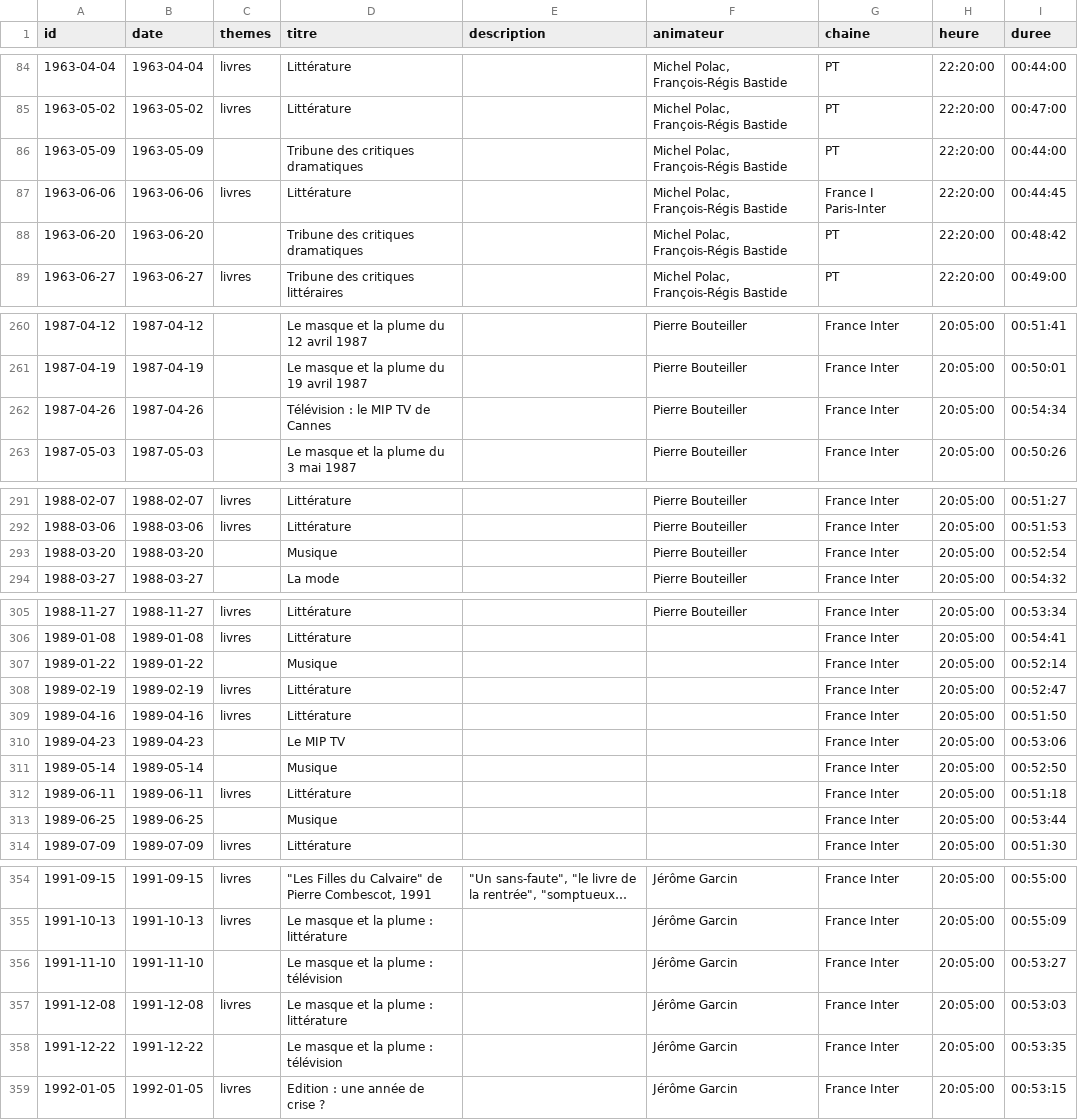
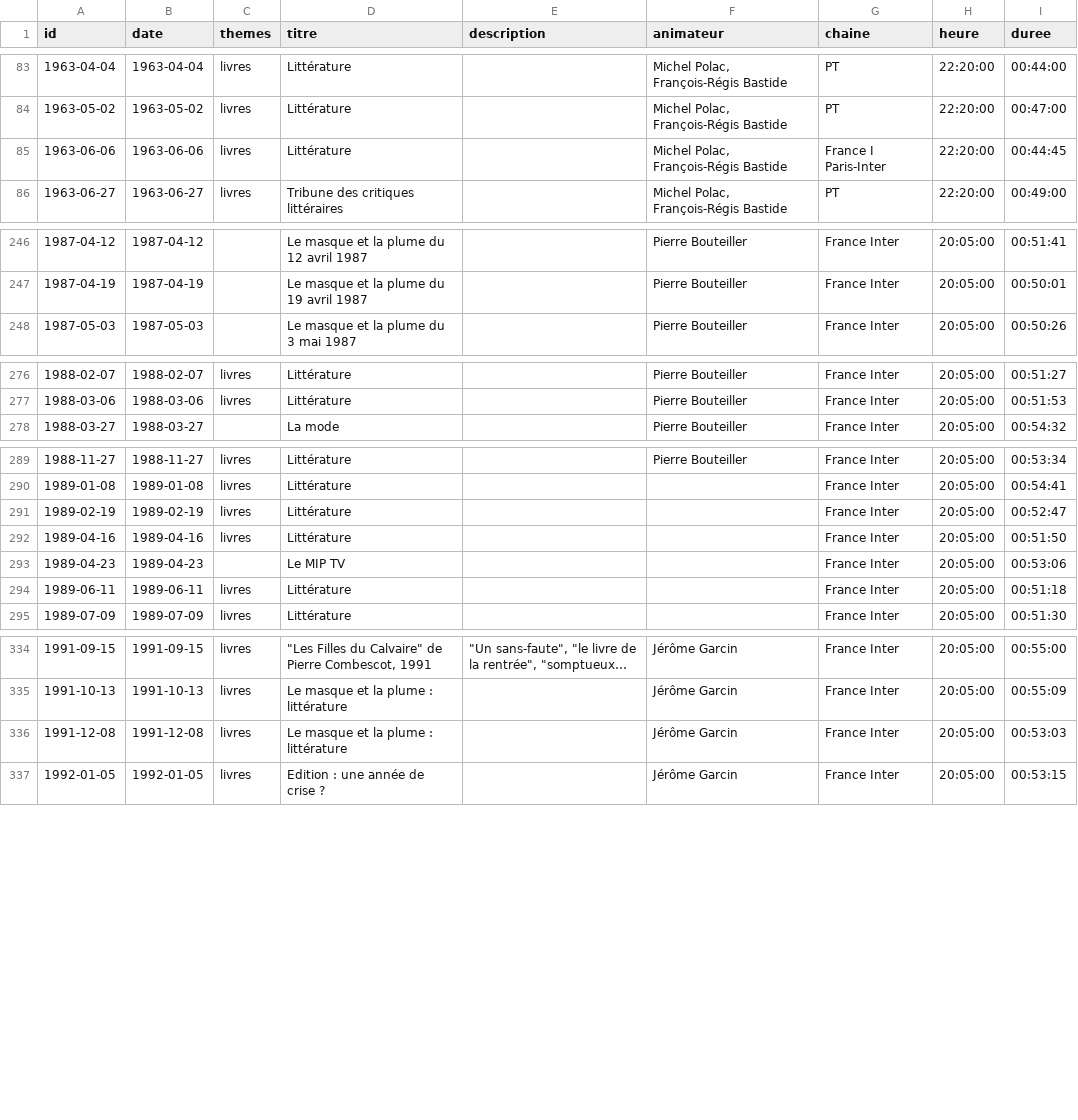
Before and after one commit to castorfou/lmelp-pap, a CSV file: data/processed/emissions.csv, drawn as a sheet; only a part is shown, gaps mark what is left out; long unchanged cells end in …; the diff covers the shown part only.

```diff
--- a/data/processed/emissions.csv
+++ b/data/processed/emissions.csv
@@ -85,5 +84,3 @@ id,date,themes,titre,description,animateur,chaine,heure,duree
 1963-05-02,1963-05-02,livres,Littérature,,"Michel Polac, François-Régis Bastide",PT,22:20:00,00:47:00
-1963-05-09,1963-05-09,,Tribune des critiques dramatiques,,"Michel Polac, François-Régis Bastide",PT,22:20:00,00:44:00
 1963-06-06,1963-06-06,livres,Littérature,,"Michel Polac, François-Régis Bastide",France I Paris-Inter,22:20:00,00:44:45
-1963-06-20,1963-06-20,,Tribune des critiques dramatiques,,"Michel Polac, François-Régis Bastide",PT,22:20:00,00:48:42
 1963-06-27,1963-06-27,livres,Tribune des critiques littéraires,,"Michel Polac, François-Régis Bastide",PT,22:20:00,00:49:00
@@ -261,3 +247,2 @@ id,date,themes,titre,description,animateur,chaine,heure,duree
 1987-04-19,1987-04-19,,Le masque et la plume du 19 avril 1987,,Pierre Bouteiller,France Inter,20:05:00,00:50:01
-1987-04-26,1987-04-26,,Télévision : le MIP TV de Cannes,,Pierre Bouteiller,France Inter,20:05:00,00:54:34
 1987-05-03,1987-05-03,,Le masque et la plume du 3 mai 1987,,Pierre Bouteiller,France Inter,20:05:00,00:50:26
@@ -292,3 +277,2 @@ id,date,themes,titre,description,animateur,chaine,heure,duree
 1988-03-06,1988-03-06,livres,Littérature,,Pierre Bouteiller,France Inter,20:05:00,00:51:53
-1988-03-20,1988-03-20,,Musique,,Pierre Bouteiller,France Inter,20:05:00,00:52:54
 1988-03-27,1988-03-27,,La mode,,Pierre Bouteiller,France Inter,20:05:00,00:54:32
@@ -306,3 +290,2 @@ id,date,themes,titre,description,animateur,chaine,heure,duree
 1989-01-08,1989-01-08,livres,Littérature,,,France Inter,20:05:00,00:54:41
-1989-01-22,1989-01-22,,Musique,,,France Inter,20:05:00,00:52:14
 1989-02-19,1989-02-19,livres,Littérature,,,France Inter,20:05:00,00:52:47
@@ -310,5 +293,3 @@ id,date,themes,titre,description,animateur,chaine,heure,duree
 1989-04-23,1989-04-23,,Le MIP TV,,,France Inter,20:05:00,00:53:06
-1989-05-14,1989-05-14,,Musique,,,France Inter,20:05:00,00:52:50
 1989-06-11,1989-06-11,livres,Littérature,,,France Inter,20:05:00,00:51:18
-1989-06-25,1989-06-25,,Musique,,,France Inter,20:05:00,00:53:44
 1989-07-09,1989-07-09,livres,Littérature,,,France Inter,20:05:00,00:51:30
@@ -355,5 +335,3 @@ id,date,themes,titre,description,animateur,chaine,heure,duree
 1991-10-13,1991-10-13,livres,Le masque et la plume : littérature,,Jérôme Garcin,France Inter,20:05:00,00:55:09
-1991-11-10,1991-11-10,,Le masque et la plume : télévision,,Jérôme Garcin,France Inter,20:05:00,00:53:27
 1991-12-08,1991-12-08,livres,Le masque et la plume : littérature,,Jérôme Garcin,France Inter,20:05:00,00:53:03
-1991-12-22,1991-12-22,,Le masque et la plume : télévision,,Jérôme Garcin,France Inter,20:05:00,00:53:35
 1992-01-05,1992-01-05,livres,Edition : une année de crise ?,,Jérôme Garcin,France Inter,20:05:00,00:53:15
```
Also changed, not shown: 14 removed rows elsewhere in this file, data/processed/attestations.csv, 5 other files.
